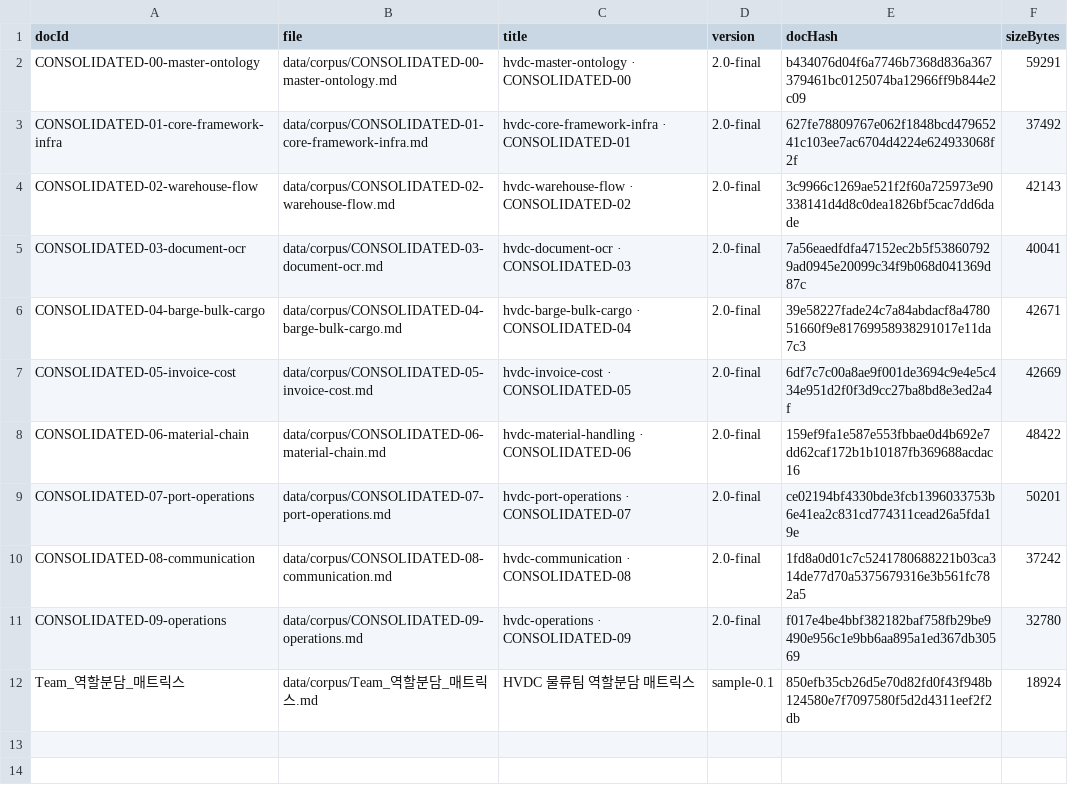
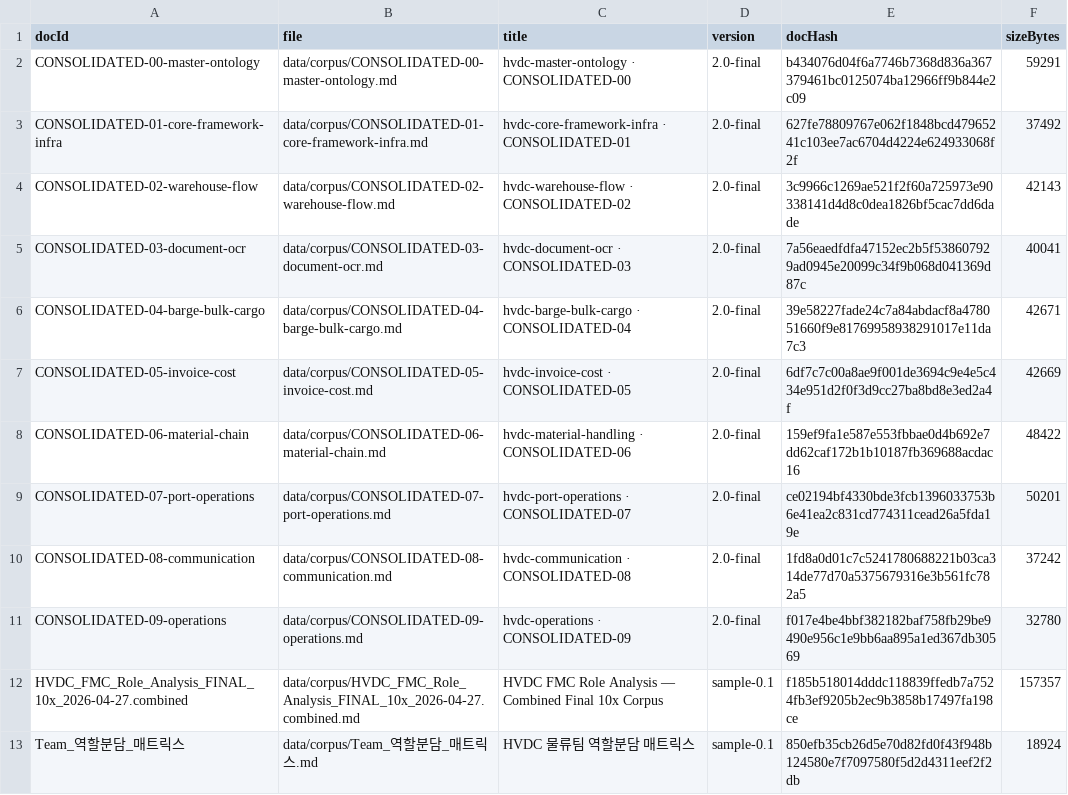
Before and after one commit to macho715/SCT_ONTOLOGY, a CSV file: data/index/corpus_inventory.csv, drawn as a sheet; the diff names each change by its address in the sheet, - before the commit and + after, or states it on an @@ line.

Commit message:
Integrate FMC role evidence corpus

```diff
--- a/data/index/corpus_inventory.csv
+++ b/data/index/corpus_inventory.csv
+row 12: HVDC_FMC_Role_Analysis_FINAL_10x_2026-04-27.combined | data/corpus/HVDC_FMC_Role_Analysis_FINAL_10x_2026-04-27.combined.md | HVDC FMC Role Analysis — Combined Final 10x Corpus | sample-0.1 | f185b518014dddc118839ffedb7a7524fb3ef9205b2ec9b3858b17497fa198ce | 157357
```
Also changed, not shown: 15 other files.
